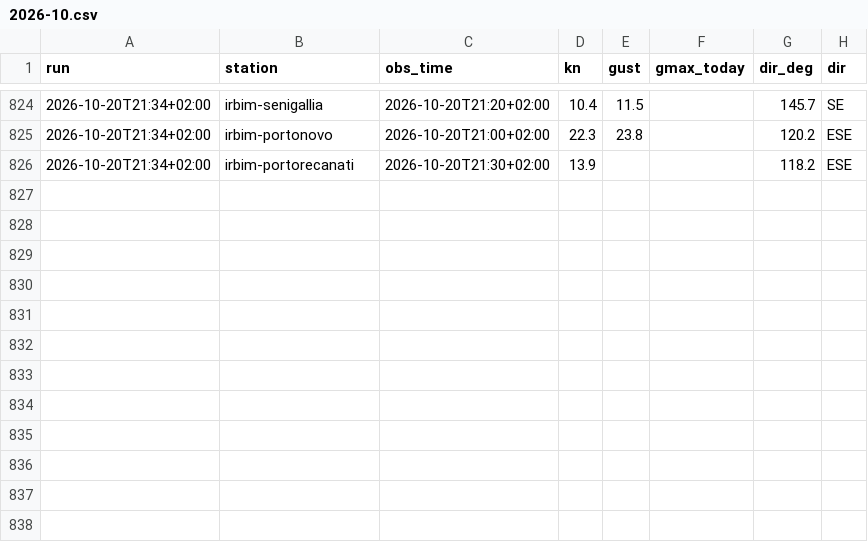
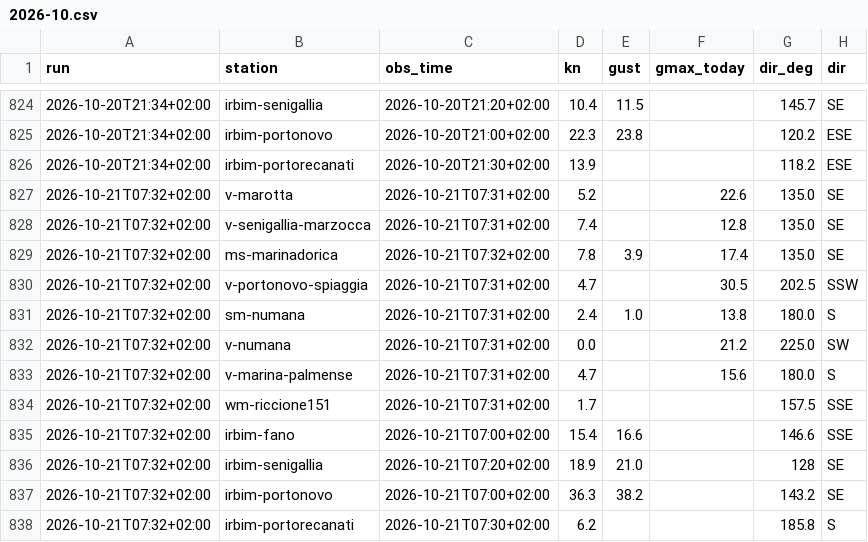
Before and after one commit to giuliobellitti-cell/spot-board-dati, a CSV file: data/obs/2026-10.csv, drawn as a sheet; only a part is shown, gaps mark what is left out; the diff names each change by its address in the sheet, - before the commit and + after, or states it on an @@ line.

```diff
--- a/data/obs/2026-10.csv
+++ b/data/obs/2026-10.csv
+row 827: 2026-10-21T07:32+02:00 | v-marotta | 2026-10-21T07:31+02:00 | 5.2 |  | 22.6 | 135.0 | SE
+row 828: 2026-10-21T07:32+02:00 | v-senigallia-marzocca | 2026-10-21T07:31+02:00 | 7.4 |  | 12.8 | 135.0 | SE
+row 829: 2026-10-21T07:32+02:00 | ms-marinadorica | 2026-10-21T07:32+02:00 | 7.8 | 3.9 | 17.4 | 135.0 | SE
+row 830: 2026-10-21T07:32+02:00 | v-portonovo-spiaggia | 2026-10-21T07:31+02:00 | 4.7 |  | 30.5 | 202.5 | SSW
+row 831: 2026-10-21T07:32+02:00 | sm-numana | 2026-10-21T07:31+02:00 | 2.4 | 1.0 | 13.8 | 180.0 | S
+row 832: 2026-10-21T07:32+02:00 | v-numana | 2026-10-21T07:31+02:00 | 0.0 |  | 21.2 | 225.0 | SW
+row 833: 2026-10-21T07:32+02:00 | v-marina-palmense | 2026-10-21T07:31+02:00 | 4.7 |  | 15.6 | 180.0 | S
+row 834: 2026-10-21T07:32+02:00 | wm-riccione151 | 2026-10-21T07:31+02:00 | 1.7 |  |  | 157.5 | SSE
+row 835: 2026-10-21T07:32+02:00 | irbim-fano | 2026-10-21T07:00+02:00 | 15.4 | 16.6 |  | 146.6 | SSE
+row 836: 2026-10-21T07:32+02:00 | irbim-senigallia | 2026-10-21T07:20+02:00 | 18.9 | 21.0 |  | 128 | SE
+row 837: 2026-10-21T07:32+02:00 | irbim-portonovo | 2026-10-21T07:00+02:00 | 36.3 | 38.2 |  | 143.2 | SE
+row 838: 2026-10-21T07:32+02:00 | irbim-portorecanati | 2026-10-21T07:30+02:00 | 6.2 |  |  | 185.8 | S
```
Also changed, not shown: data/mare/2026-10.csv, 2 other files.
